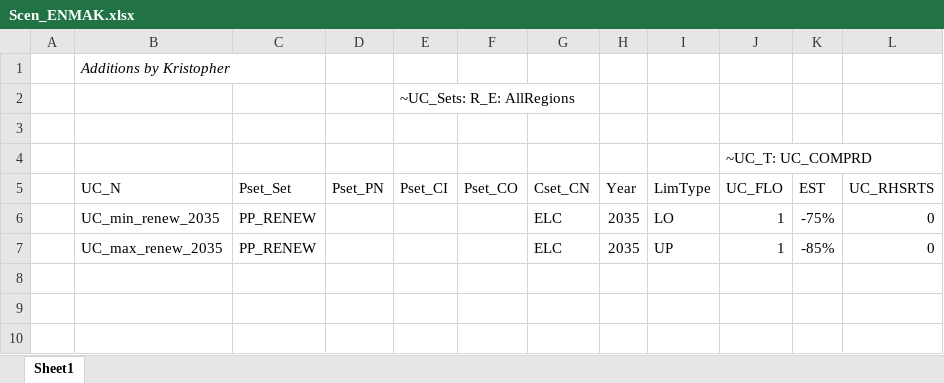
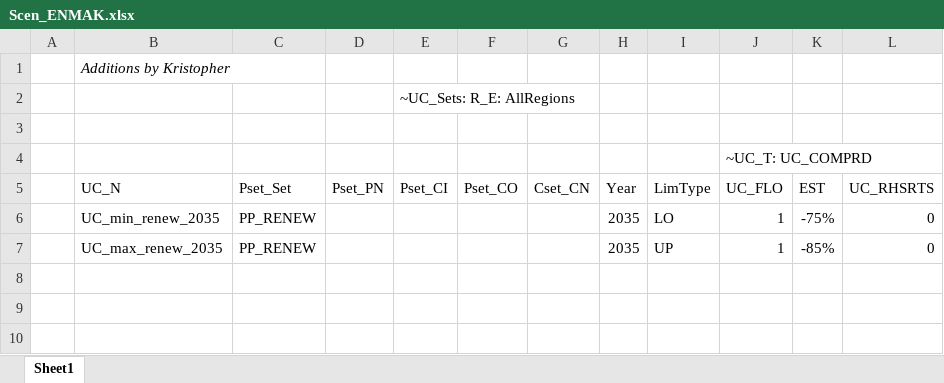
Before and after one commit to kraik98/ee-times, an Excel workbook: VerveStacks_EST/SuppXLS/Scen_ENMAK.xlsx, sheet Sheet1, drawn as a sheet; only a part is shown; values as stored, in another font and other column widths than the file's, no borders; the diff names each change by its address in the sheet, - before the commit and + after, or states it on an @@ line.

Commit message:
Removing ELC FOR CSet_CN from renewable constraints

```diff
--- a/VerveStacks_EST/SuppXLS/Scen_ENMAK.xlsx (sheet Sheet1)
+++ b/VerveStacks_EST/SuppXLS/Scen_ENMAK.xlsx (sheet Sheet1)
-G6:G7 (Cset_CN): ELC
+G6:G7 (Cset_CN): (empty)
```
